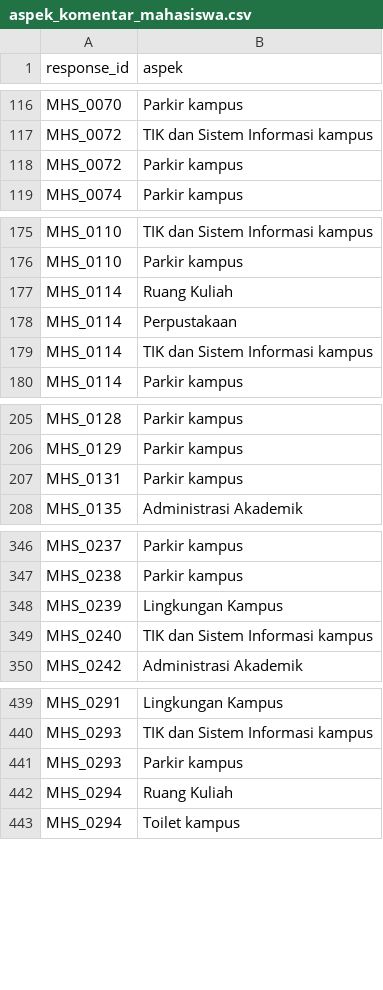
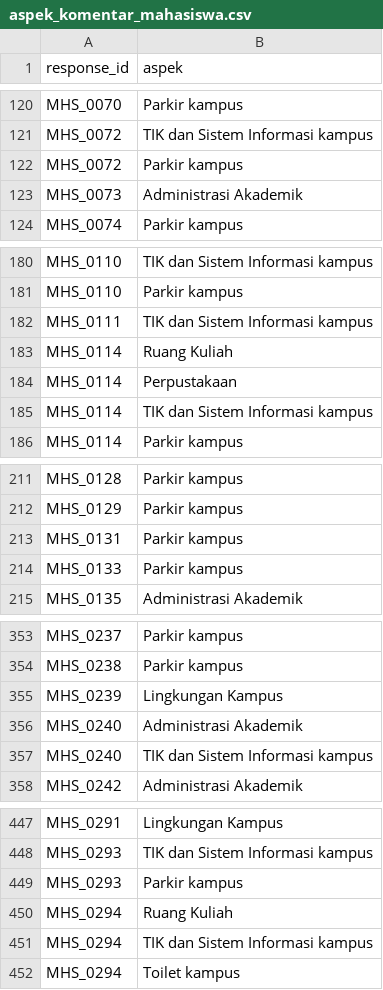
Before and after one commit to intananggreini99/SatisViewProject, a CSV file: data/analytics/aspek_komentar_mahasiswa.csv, drawn as a sheet; only a part is shown, gaps mark what is left out; the diff covers the shown part only.

```diff
--- a/data/analytics/aspek_komentar_mahasiswa.csv
+++ b/data/analytics/aspek_komentar_mahasiswa.csv
@@ -118,2 +122,3 @@ MHS_0072,TIK dan Sistem Informasi kampus
 MHS_0072,Parkir kampus
+MHS_0073,Administrasi Akademik
 MHS_0074,Parkir kampus
@@ -176,2 +181,3 @@ MHS_0110,TIK dan Sistem Informasi kampus
 MHS_0110,Parkir kampus
+MHS_0111,TIK dan Sistem Informasi kampus
 MHS_0114,Ruang Kuliah
@@ -207,2 +213,3 @@ MHS_0129,Parkir kampus
 MHS_0131,Parkir kampus
+MHS_0133,Parkir kampus
 MHS_0135,Administrasi Akademik
@@ -348,2 +355,3 @@ MHS_0238,Parkir kampus
 MHS_0239,Lingkungan Kampus
+MHS_0240,Administrasi Akademik
 MHS_0240,TIK dan Sistem Informasi kampus
@@ -442,2 +450,3 @@ MHS_0293,Parkir kampus
 MHS_0294,Ruang Kuliah
+MHS_0294,TIK dan Sistem Informasi kampus
 MHS_0294,Toilet kampus
```
Also changed, not shown: 7 added rows elsewhere in this file, data/analytics/frekuensi_aspek_mahasiswa.csv, data/analytics/prioritas_aspek_mahasiswa.csv, 2 other files.
